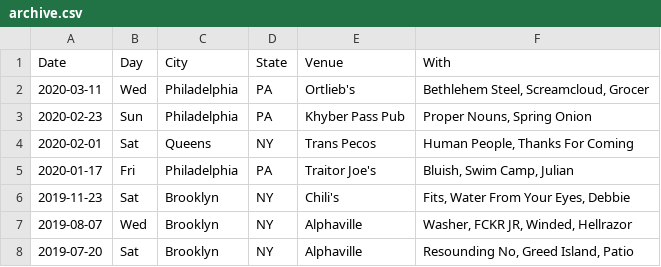
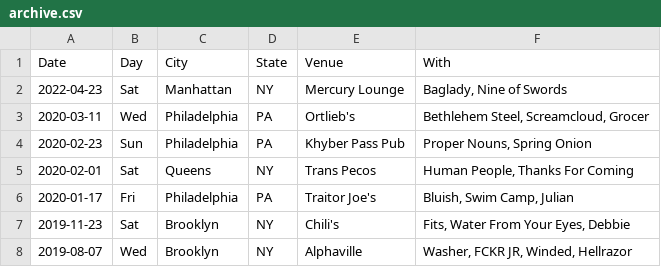
Before and after one commit to washerfacts/washerfacts.github.io, a CSV file: archive.csv, drawn as a sheet; only a part is shown; the shorter side is filled out with more unchanged rows; the diff names each change by its address in the sheet, - before the commit and + after, or states it on an @@ line.

```diff
--- a/archive.csv
+++ b/archive.csv
+row 2: 2022-04-23 | Sat | Manhattan | NY | Mercury Lounge | Baglady, Nine of Swords
```
Also changed, not shown: 1 other file.
